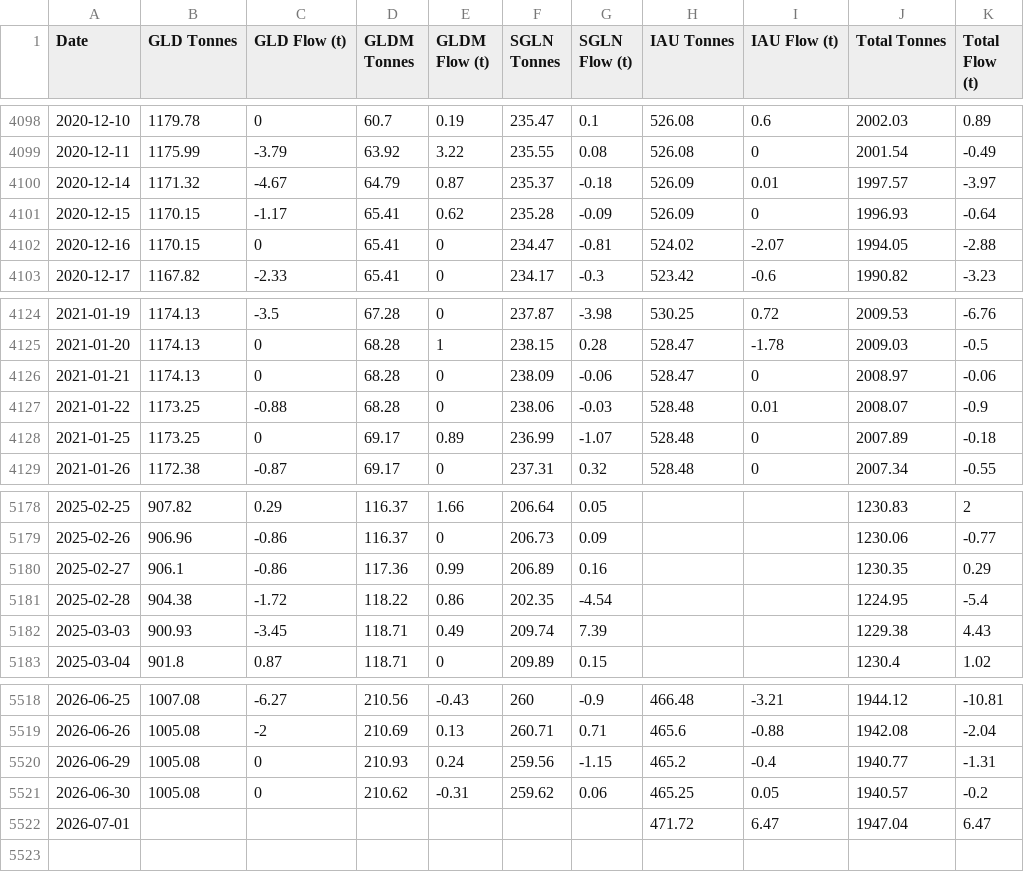
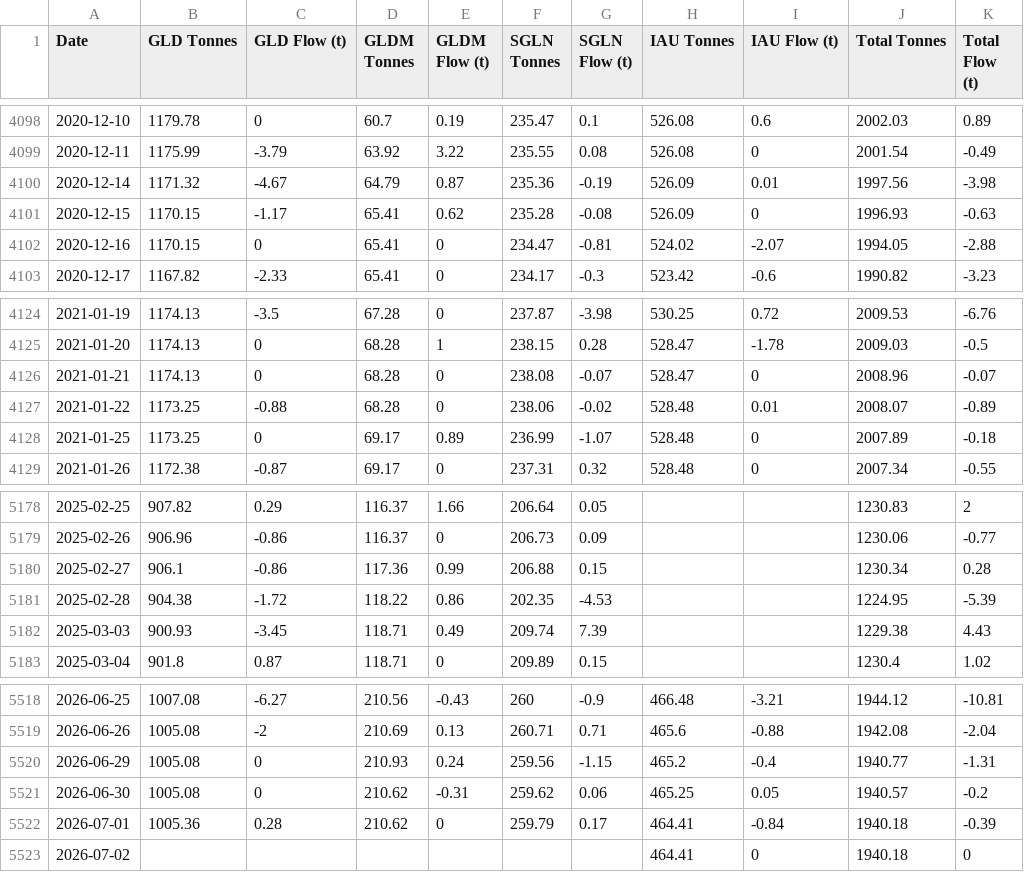
Before and after one commit to matttran201201-ops/gld-tracker, a CSV file: gld_flows.csv, drawn as a sheet; only a part is shown, gaps mark what is left out.

```diff
--- a/gld_flows.csv
+++ b/gld_flows.csv
@@ -4099,4 +4099,4 @@ Date,GLD Tonnes,GLD Flow (t),GLDM Tonnes,GLDM Flow (t),SGLN Tonnes,SGLN Flow (t)
 2020-12-11,1175.99,-3.79,63.92,3.22,235.55,0.08,526.08,0,2001.54,-0.49
-2020-12-14,1171.32,-4.67,64.79,0.87,235.37,-0.18,526.09,0.01,1997.57,-3.97
-2020-12-15,1170.15,-1.17,65.41,0.62,235.28,-0.09,526.09,0,1996.93,-0.64
+2020-12-14,1171.32,-4.67,64.79,0.87,235.36,-0.19,526.09,0.01,1997.56,-3.98
+2020-12-15,1170.15,-1.17,65.41,0.62,235.28,-0.08,526.09,0,1996.93,-0.63
 2020-12-16,1170.15,0,65.41,0,234.47,-0.81,524.02,-2.07,1994.05,-2.88
@@ -4125,4 +4125,4 @@ Date,GLD Tonnes,GLD Flow (t),GLDM Tonnes,GLDM Flow (t),SGLN Tonnes,SGLN Flow (t)
 2021-01-20,1174.13,0,68.28,1,238.15,0.28,528.47,-1.78,2009.03,-0.5
-2021-01-21,1174.13,0,68.28,0,238.09,-0.06,528.47,0,2008.97,-0.06
-2021-01-22,1173.25,-0.88,68.28,0,238.06,-0.03,528.48,0.01,2008.07,-0.9
+2021-01-21,1174.13,0,68.28,0,238.08,-0.07,528.47,0,2008.96,-0.07
+2021-01-22,1173.25,-0.88,68.28,0,238.06,-0.02,528.48,0.01,2008.07,-0.89
 2021-01-25,1173.25,0,69.17,0.89,236.99,-1.07,528.48,0,2007.89,-0.18
@@ -5179,4 +5179,4 @@ Date,GLD Tonnes,GLD Flow (t),GLDM Tonnes,GLDM Flow (t),SGLN Tonnes,SGLN Flow (t)
 2025-02-26,906.96,-0.86,116.37,0,206.73,0.09,,,1230.06,-0.77
-2025-02-27,906.1,-0.86,117.36,0.99,206.89,0.16,,,1230.35,0.29
-2025-02-28,904.38,-1.72,118.22,0.86,202.35,-4.54,,,1224.95,-5.4
+2025-02-27,906.1,-0.86,117.36,0.99,206.88,0.15,,,1230.34,0.28
+2025-02-28,904.38,-1.72,118.22,0.86,202.35,-4.53,,,1224.95,-5.39
 2025-03-03,900.93,-3.45,118.71,0.49,209.74,7.39,,,1229.38,4.43
@@ -5521,2 +5521,3 @@ Date,GLD Tonnes,GLD Flow (t),GLDM Tonnes,GLDM Flow (t),SGLN Tonnes,SGLN Flow (t)
 2026-06-30,1005.08,0,210.62,-0.31,259.62,0.06,465.25,0.05,1940.57,-0.2
-2026-07-01,,,,,,,471.72,6.47,1947.04,6.47
+2026-07-01,1005.36,0.28,210.62,0,259.79,0.17,464.41,-0.84,1940.18,-0.39
+2026-07-02,,,,,,,464.41,0,1940.18,0
```
Also changed, not shown: 2 other files.
